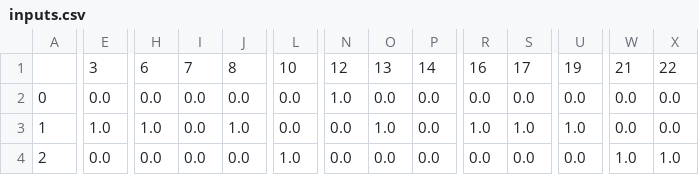
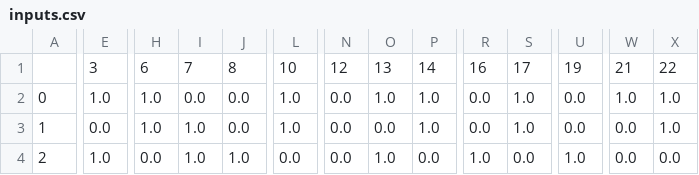
Before and after one commit to rawansayed/GP, a CSV file: TrainingOutputs/inputs.csv, drawn as a sheet; only a part is shown, gaps mark what is left out; the diff covers the shown part only; the diff names each change by its address in the sheet, - before the commit and + after, or states it on an @@ line.

```diff
--- a/TrainingOutputs/inputs.csv
+++ b/TrainingOutputs/inputs.csv
-E2: 0.0
+E2: 1.0
-H2: 0.0
+H2: 1.0
-L2:L3: 0.0
+L2:L3: 1.0
-N2: 1.0
+N2: 0.0
-O2: 0.0
+O2: 1.0
-P2:P3: 0.0
+P2:P3: 1.0
-S2: 0.0
+S2: 1.0
-W2: 0.0
+W2: 1.0
-X2:X3: 0.0
+X2:X3: 1.0
-E3: 1.0
+E3: 0.0
-I3:I4: 0.0
+I3:I4: 1.0
-J3: 1.0
+J3: 0.0
-O3: 1.0
+O3: 0.0
-R3: 1.0
+R3: 0.0
-U3: 1.0
+U3: 0.0
-E4: 0.0
+E4: 1.0
-J4: 0.0
+J4: 1.0
-L4: 1.0
+L4: 0.0
-O4: 0.0
+O4: 1.0
-R4: 0.0
+R4: 1.0
-U4: 0.0
+U4: 1.0
-W4: 1.0
+W4: 0.0
-X4: 1.0
+X4: 0.0
```
Also changed, not shown: 61 edited cells elsewhere in this file, TrainingOutputs/outputs.csv, 40 other files.
